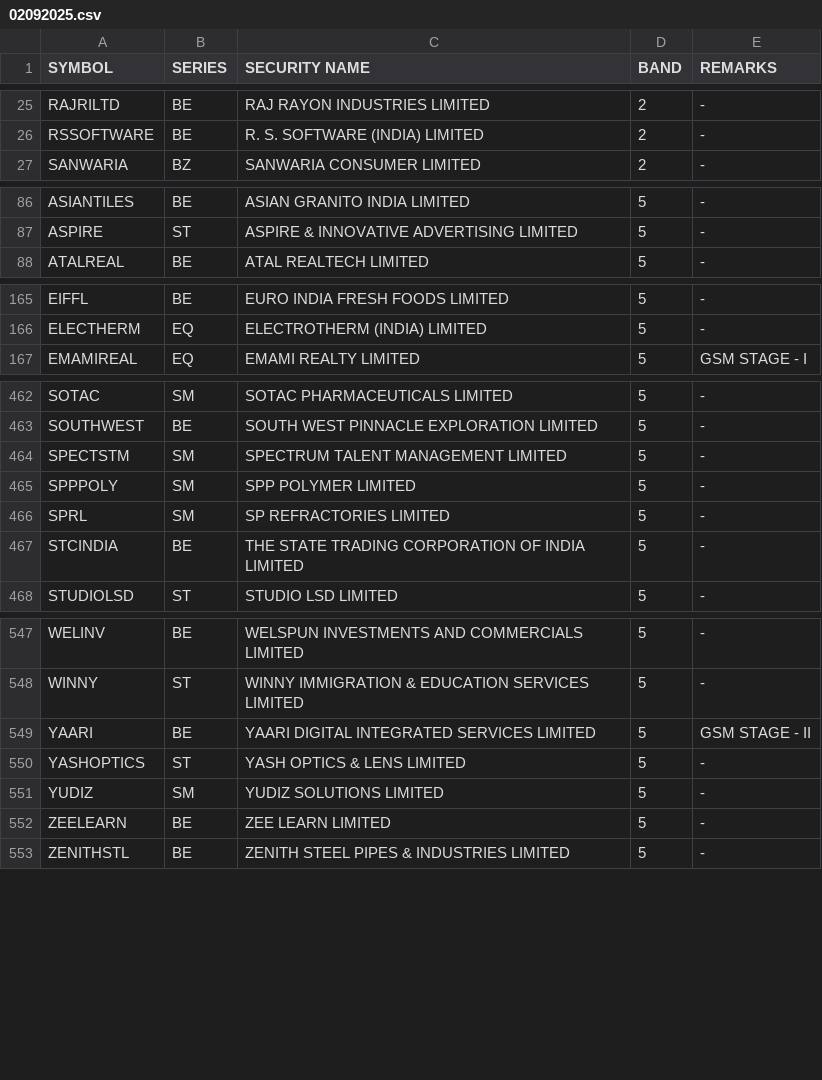
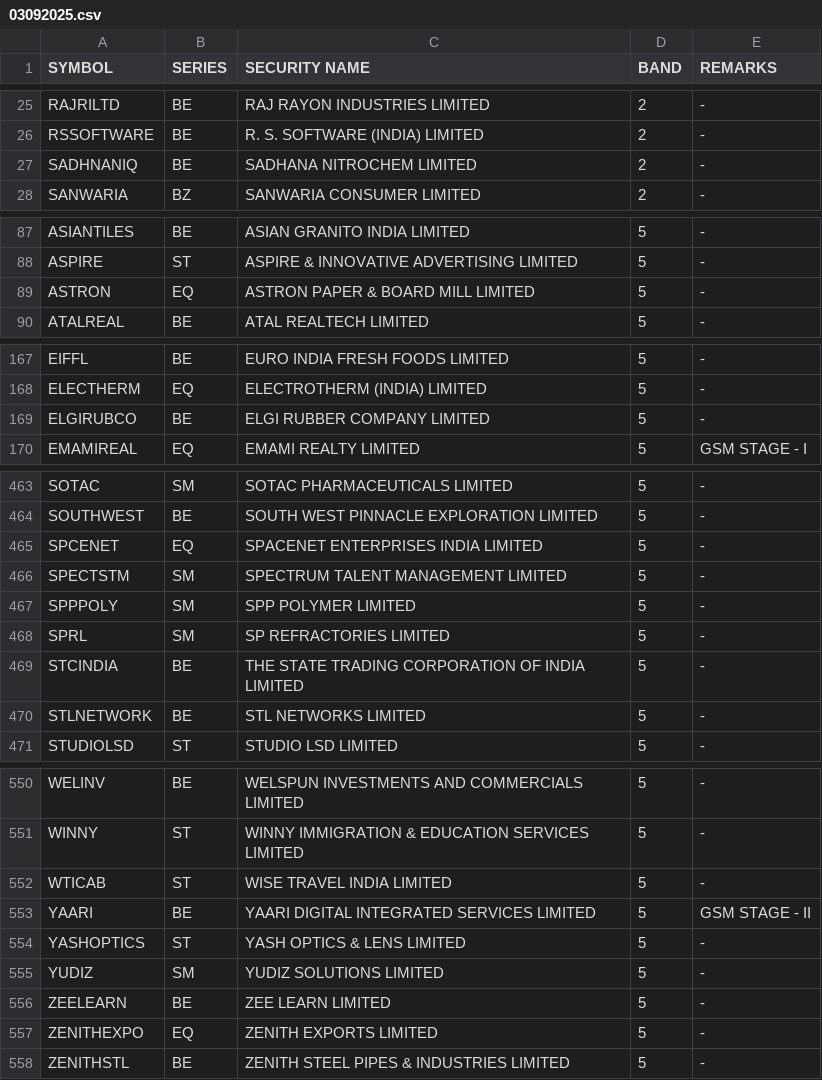
Before and after one commit to Anny26022/price_band, a CSV file: 03092025.csv (was 02092025.csv), drawn as a sheet; only a part is shown, gaps mark what is left out; the diff covers the shown part only.

```diff
--- a/02092025.csv
+++ b/03092025.csv
@@ -26,2 +26,3 @@ RAJRILTD,BE,RAJ RAYON INDUSTRIES LIMITED,2,-
 RSSOFTWARE,BE,R. S. SOFTWARE (INDIA) LIMITED,2,-
+SADHNANIQ,BE,SADHANA NITROCHEM LIMITED,2,-
 SANWARIA,BZ,SANWARIA CONSUMER LIMITED,2,-
@@ -87,2 +88,3 @@ ASIANTILES,BE,ASIAN GRANITO INDIA LIMITED,5,-
 ASPIRE,ST,ASPIRE & INNOVATIVE ADVERTISING LIMITED,5,-
+ASTRON,EQ,ASTRON PAPER & BOARD MILL LIMITED,5,-
 ATALREAL,BE,ATAL REALTECH LIMITED,5,-
@@ -166,2 +168,3 @@ EIFFL,BE,EURO INDIA FRESH FOODS LIMITED,5,-
 ELECTHERM,EQ,ELECTROTHERM (INDIA) LIMITED,5,-
+ELGIRUBCO,BE,ELGI RUBBER COMPANY LIMITED,5,-
 EMAMIREAL,EQ,EMAMI REALTY LIMITED,5,GSM STAGE - I
@@ -463,2 +464,3 @@ SOTAC,SM,SOTAC PHARMACEUTICALS LIMITED,5,-
 SOUTHWEST,BE,SOUTH WEST PINNACLE EXPLORATION LIMITED,5,-
+SPCENET,EQ,SPACENET ENTERPRISES INDIA LIMITED,5,-
 SPECTSTM,SM,SPECTRUM TALENT MANAGEMENT LIMITED,5,-
@@ -467,2 +469,3 @@ SPRL,SM,SP REFRACTORIES LIMITED,5,-
 STCINDIA,BE,THE STATE TRADING CORPORATION OF INDIA LIMITED,5,-
+STLNETWORK,BE,STL NETWORKS LIMITED,5,-
 STUDIOLSD,ST,STUDIO LSD LIMITED,5,-
@@ -548,2 +551,3 @@ WELINV,BE,WELSPUN INVESTMENTS AND COMMERCIALS LIMITED,5,-
 WINNY,ST,WINNY IMMIGRATION & EDUCATION SERVICES LIMITED,5,-
+WTICAB,ST,WISE TRAVEL INDIA LIMITED,5,-
 YAARI,BE,YAARI DIGITAL INTEGRATED SERVICES LIMITED,5,GSM STAGE - II
@@ -552,2 +556,3 @@ YUDIZ,SM,YUDIZ SOLUTIONS LIMITED,5,-
 ZEELEARN,BE,ZEE LEARN LIMITED,5,-
+ZENITHEXPO,EQ,ZENITH EXPORTS LIMITED,5,-
 ZENITHSTL,BE,ZENITH STEEL PIPES & INDUSTRIES LIMITED,5,-
```
Also changed, not shown: 5 added rows, 10 removed rows and 4 edited cells elsewhere in this file.
